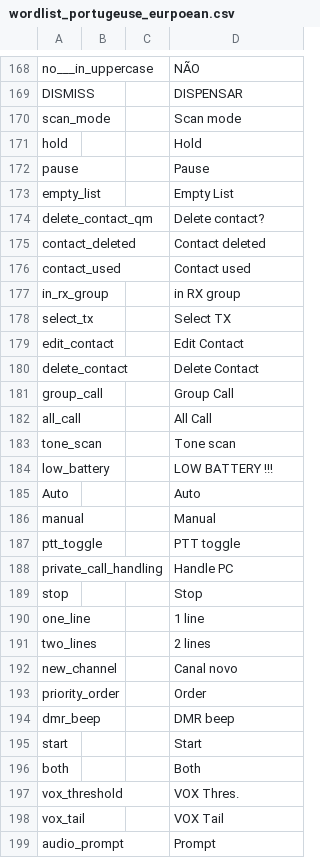
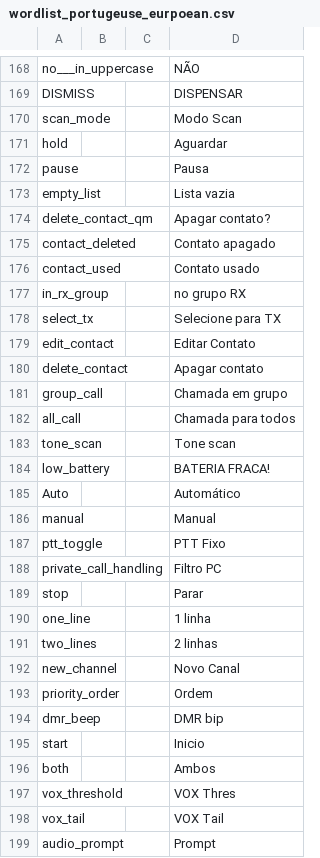
Before and after one commit to vk7js/voice-prompts, a CSV file: languages/portuguese/wordlist_portugeuse_eurpoean.csv, drawn as a sheet; only a part is shown, gaps mark what is left out; the diff covers the shown part only.

Commit message:
Updated Portuguese Brazilian files

```diff
--- a/languages/portuguese/wordlist_portugeuse_eurpoean.csv
+++ b/languages/portuguese/wordlist_portugeuse_eurpoean.csv
@@ -169,30 +169,30 @@ no___in_uppercase,,,NÃO
 DISMISS,,,DISPENSAR
-scan_mode,,,Scan mode
-hold,,,Hold
-pause,,,Pause
-empty_list,,,Empty List
-delete_contact_qm,,,Delete contact?
-contact_deleted,,,Contact deleted
-contact_used,,,Contact used
-in_rx_group,,,in RX group
-select_tx,,,Select TX
-edit_contact,,,Edit Contact
-delete_contact,,,Delete Contact
-group_call,,,Group Call
-all_call,,,All Call
+scan_mode,,,Modo Scan
+hold,,,Aguardar
+pause,,,Pausa
+empty_list,,,Lista vazia
+delete_contact_qm,,,Apagar contato?
+contact_deleted,,,Contato apagado
+contact_used,,,Contato usado
+in_rx_group,,,no grupo RX
+select_tx,,,Selecione para TX
+edit_contact,,,Editar Contato
+delete_contact,,,Apagar contato
+group_call,,,Chamada em grupo
+all_call,,,Chamada para todos
 tone_scan,,,Tone scan
-low_battery,,,LOW BATTERY !!!
-Auto,,,Auto
+low_battery,,,BATERIA FRACA!
+Auto,,,Automático
 manual,,,Manual
-ptt_toggle,,,PTT toggle
-private_call_handling,,,Handle PC
-stop,,,Stop
-one_line,,,1 line
-two_lines,,,2 lines
-new_channel,,,Canal novo
-priority_order,,,Order
-dmr_beep,,,DMR beep
-start,,,Start
-both,,,Both
-vox_threshold,,,VOX Thres.
+ptt_toggle,,,PTT Fixo
+private_call_handling,,,Filtro PC
+stop,,,Parar
+one_line,,,1 linha
+two_lines,,,2 linhas
+new_channel,,,Novo Canal
+priority_order,,,Ordem
+dmr_beep,,,DMR bip
+start,,,Inicio
+both,,,Ambos
+vox_threshold,,,VOX Thres
 vox_tail,,,VOX Tail
```
Also changed, not shown: 1 added row and 6 edited cells elsewhere in this file, languages/portuguese/wordlist_portugues_brazil.csv, 2 other files.
